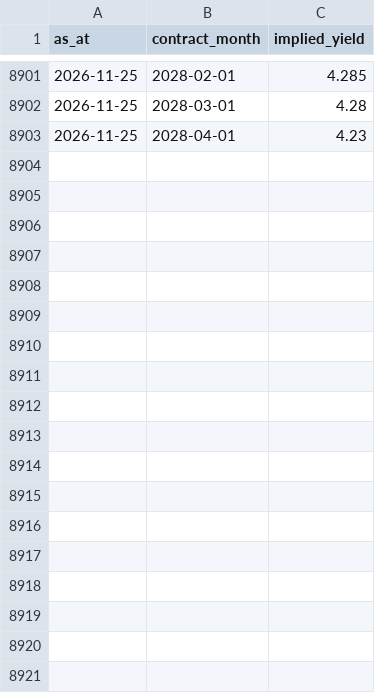
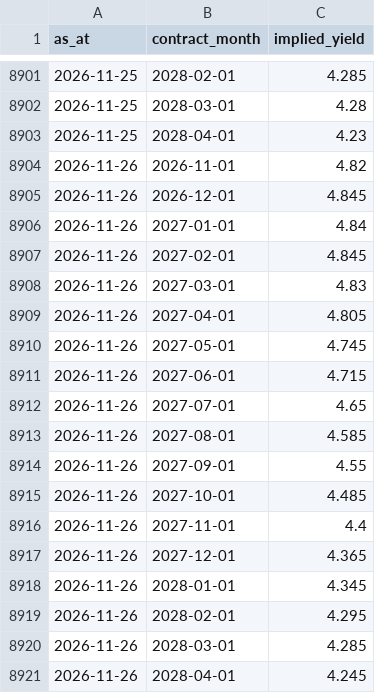
Before and after one commit to tevinweerawardena1-del/rba-implied-cash-rate, a CSV file: docs/data/futures_history.csv, drawn as a sheet; only a part is shown, gaps mark what is left out; the diff names each change by its address in the sheet, - before the commit and + after, or states it on an @@ line.

```diff
--- a/docs/data/futures_history.csv
+++ b/docs/data/futures_history.csv
+row 8904: 2026-11-26 | 2026-11-01 | 4.82
+row 8905: 2026-11-26 | 2026-12-01 | 4.845
+row 8906: 2026-11-26 | 2027-01-01 | 4.84
+row 8907: 2026-11-26 | 2027-02-01 | 4.845
+row 8908: 2026-11-26 | 2027-03-01 | 4.83
+row 8909: 2026-11-26 | 2027-04-01 | 4.805
+row 8910: 2026-11-26 | 2027-05-01 | 4.745
+row 8911: 2026-11-26 | 2027-06-01 | 4.715
+row 8912: 2026-11-26 | 2027-07-01 | 4.65
+row 8913: 2026-11-26 | 2027-08-01 | 4.585
+row 8914: 2026-11-26 | 2027-09-01 | 4.55
+row 8915: 2026-11-26 | 2027-10-01 | 4.485
+row 8916: 2026-11-26 | 2027-11-01 | 4.4
+row 8917: 2026-11-26 | 2027-12-01 | 4.365
+row 8918: 2026-11-26 | 2028-01-01 | 4.345
+row 8919: 2026-11-26 | 2028-02-01 | 4.295
+row 8920: 2026-11-26 | 2028-03-01 | 4.285
+row 8921: 2026-11-26 | 2028-04-01 | 4.245
```
Also changed, not shown: docs/data/fx_differential.csv, docs/data/implied_horizons.csv, 5 other files.
